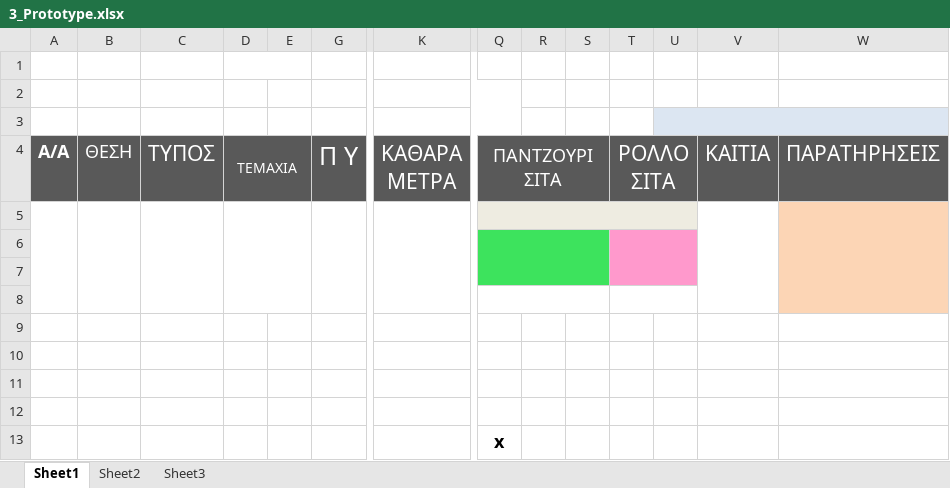
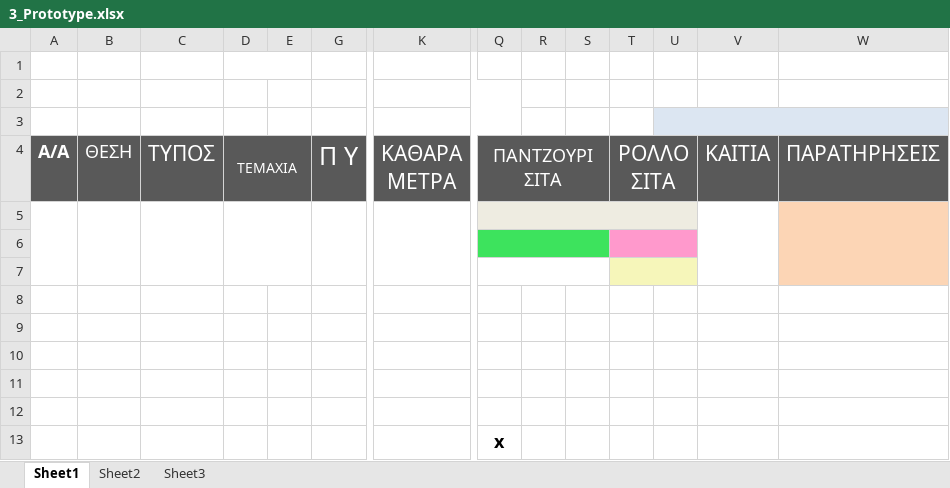
Before and after one commit to ShockRate/Window-Door-Company-Shop, an Excel workbook: 3_Prototype.xlsx, sheet Sheet1, drawn as a sheet; only a part is shown, gaps mark what is left out; values as stored, in another font and other column widths than the file's, no borders; charts and pictures not drawn; the diff covers the shown part only; the diff names each change by its address in the sheet, - before the commit and + after, or states it on an @@ line.

```diff
--- a/3_Prototype.xlsx (sheet Sheet1)
+++ b/3_Prototype.xlsx (sheet Sheet1)
-A5:A8 merged
+A5:A7 merged
-B5:B8 merged
+B5:B7 merged
-C5:C8 merged
+C5:C7 merged
-D5:E8 merged
+D5:E7 merged
-G5:G8 merged
+G5:G7 merged
-K5:K8 merged
+K5:K7 merged
-V5:V8 merged
+V5:V7 merged
-W5:W8 merged
+W5:W7 merged
-Q6:S7 merged
+Q6:S6 merged
-T6:U7 merged
+T6:U6 merged
-Q7:S7 fill: #3DE35D
+Q7:S7 fill: none
+Q7:S7 merged
-T7:U7 fill: #FF99CC
+T7:U7 fill: #F6F6BA
+T7:U7 merged
-Q8:S8 merged
-T8:U8 merged
-W8 fill: #FCD5B5
+W8 fill: none
```
Also changed, not shown: merged cells elsewhere in this sheet, data/typenames.xlsx, 5 other files.
